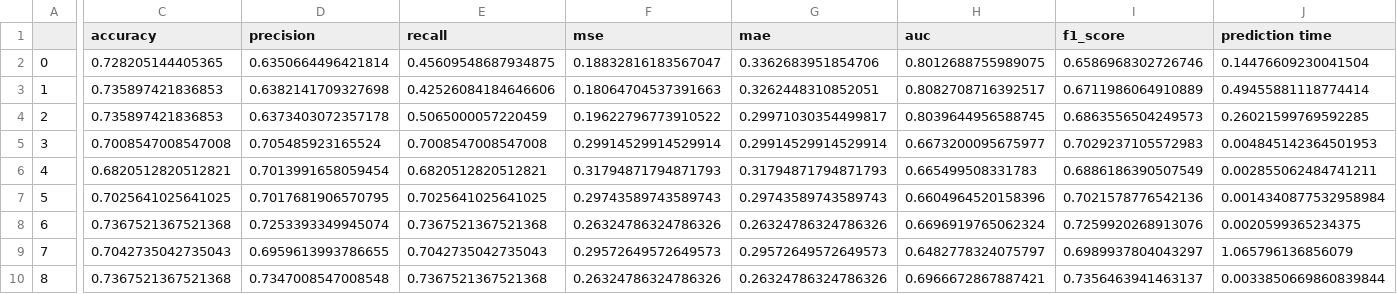
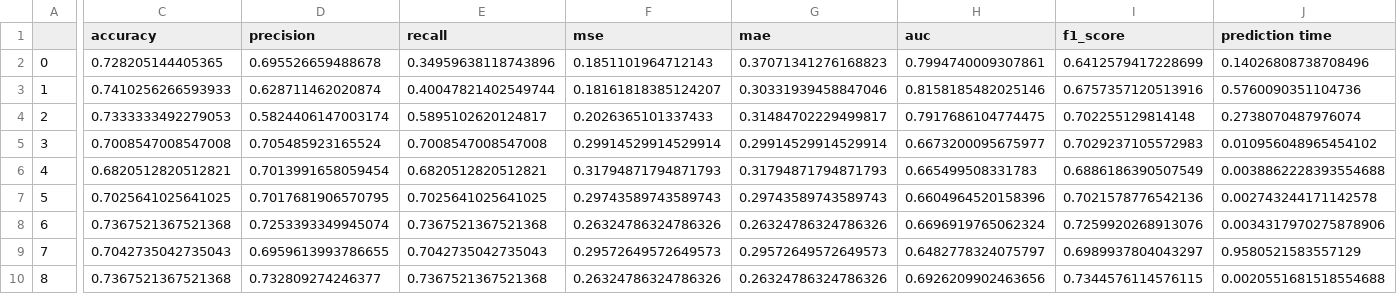
Before and after one commit to ahmetbeylihan/Sentiment-Analysis-Exchange-Rates, a CSV file: classifiers_output_result.csv, drawn as a sheet; only a part is shown, gaps mark what is left out; the diff covers the shown part only; the diff names each change by its address in the sheet, - before the commit and + after, or states it on an @@ line.

```diff
--- a/classifiers_output_result.csv
+++ b/classifiers_output_result.csv
-D2 (precision): 0.6350664496421814
+D2 (precision): 0.695526659488678
-E2 (recall): 0.45609548687934875
+E2 (recall): 0.34959638118743896
-F2 (mse): 0.18832816183567047
+F2 (mse): 0.1851101964712143
-G2 (mae): 0.3362683951854706
+G2 (mae): 0.37071341276168823
-H2 (auc): 0.8012688755989075
+H2 (auc): 0.7994740009307861
-I2 (f1_score): 0.6586968302726746
+I2 (f1_score): 0.6412579417228699
-J2 (prediction time): 0.14476609230041504
+J2 (prediction time): 0.14026808738708496
-C3 (accuracy): 0.735897421836853
+C3 (accuracy): 0.7410256266593933
-D3 (precision): 0.6382141709327698
+D3 (precision): 0.628711462020874
-E3 (recall): 0.42526084184646606
+E3 (recall): 0.40047821402549744
-F3 (mse): 0.18064704537391663
+F3 (mse): 0.18161818385124207
-G3 (mae): 0.3262448310852051
+G3 (mae): 0.30331939458847046
-H3 (auc): 0.8082708716392517
+H3 (auc): 0.8158185482025146
-I3 (f1_score): 0.6711986064910889
+I3 (f1_score): 0.6757357120513916
-J3 (prediction time): 0.49455881118774414
+J3 (prediction time): 0.5760090351104736
-C4 (accuracy): 0.735897421836853
+C4 (accuracy): 0.7333333492279053
-D4 (precision): 0.6373403072357178
+D4 (precision): 0.5824406147003174
-E4 (recall): 0.5065000057220459
+E4 (recall): 0.5895102620124817
-F4 (mse): 0.19622796773910522
+F4 (mse): 0.2026365101337433
-G4 (mae): 0.29971030354499817
+G4 (mae): 0.31484702229499817
-H4 (auc): 0.8039644956588745
+H4 (auc): 0.7917686104774475
-I4 (f1_score): 0.6863556504249573
+I4 (f1_score): 0.702255129814148
-J4 (prediction time): 0.26021599769592285
+J4 (prediction time): 0.2738070487976074
-J5 (prediction time): 0.004845142364501953
+J5 (prediction time): 0.010956048965454102
-J6 (prediction time): 0.002855062484741211
+J6 (prediction time): 0.0038862228393554688
-J7 (prediction time): 0.0014340877532958984
+J7 (prediction time): 0.002743244171142578
-J8 (prediction time): 0.0020599365234375
+J8 (prediction time): 0.0034317970275878906
-J9 (prediction time): 1.065796136856079
+J9 (prediction time): 0.9580521583557129
-D10 (precision): 0.7347008547008548
+D10 (precision): 0.732809274246377
-H10 (auc): 0.6966672867887421
+H10 (auc): 0.6926209902463656
-I10 (f1_score): 0.7356463941463137
+I10 (f1_score): 0.7344576114576115
-J10 (prediction time): 0.0033850669860839844
+J10 (prediction time): 0.0020551681518554688
```
Also changed, not shown: 10 edited cells elsewhere in this file, 3 other files.
